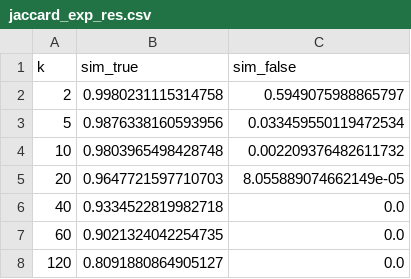
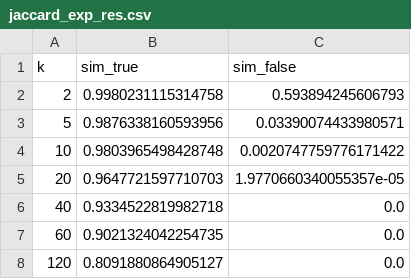
Before and after one commit to hcbravoED/data606-plagiarism-Stratis302, a CSV file: result_data/jaccard_exp_res.csv, drawn as a sheet.

Commit message:
My commit message

```diff
--- a/result_data/jaccard_exp_res.csv
+++ b/result_data/jaccard_exp_res.csv
@@ -1,6 +1,6 @@
 k,sim_true,sim_false
-2,0.9980231115314758,0.5949075988865797
-5,0.9876338160593956,0.033459550119472534
-10,0.9803965498428748,0.002209376482611732
-20,0.9647721597710703,8.055889074662149e-05
+2,0.9980231115314758,0.593894245606793
+5,0.9876338160593956,0.03390074433980571
+10,0.9803965498428748,0.0020747759776171422
+20,0.9647721597710703,1.9770660340055357e-05
 40,0.9334522819982718,0.0
```
